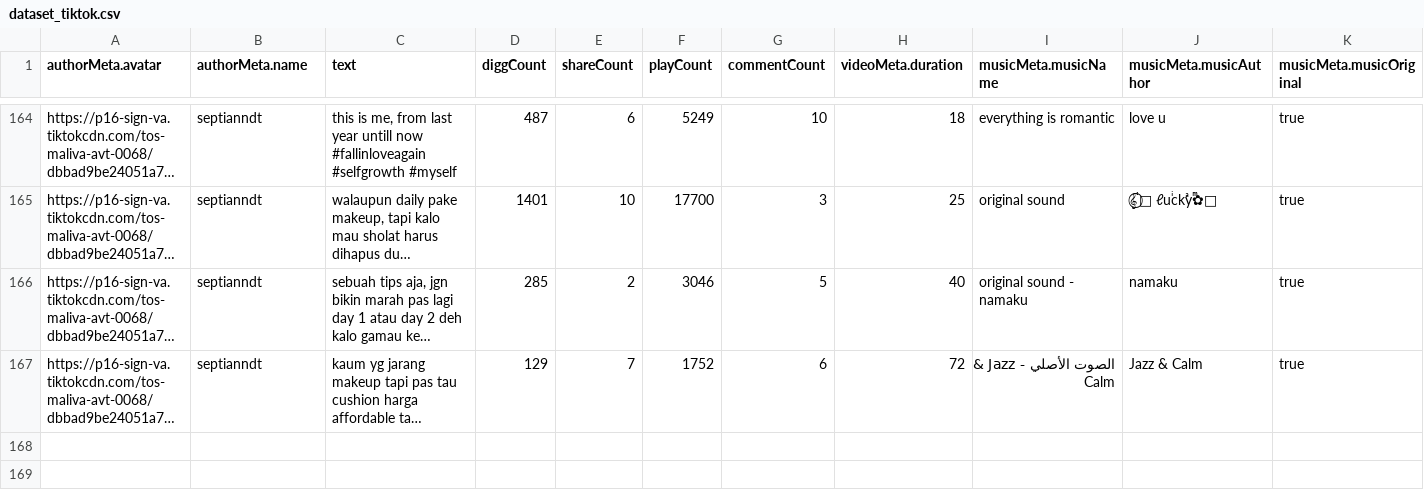
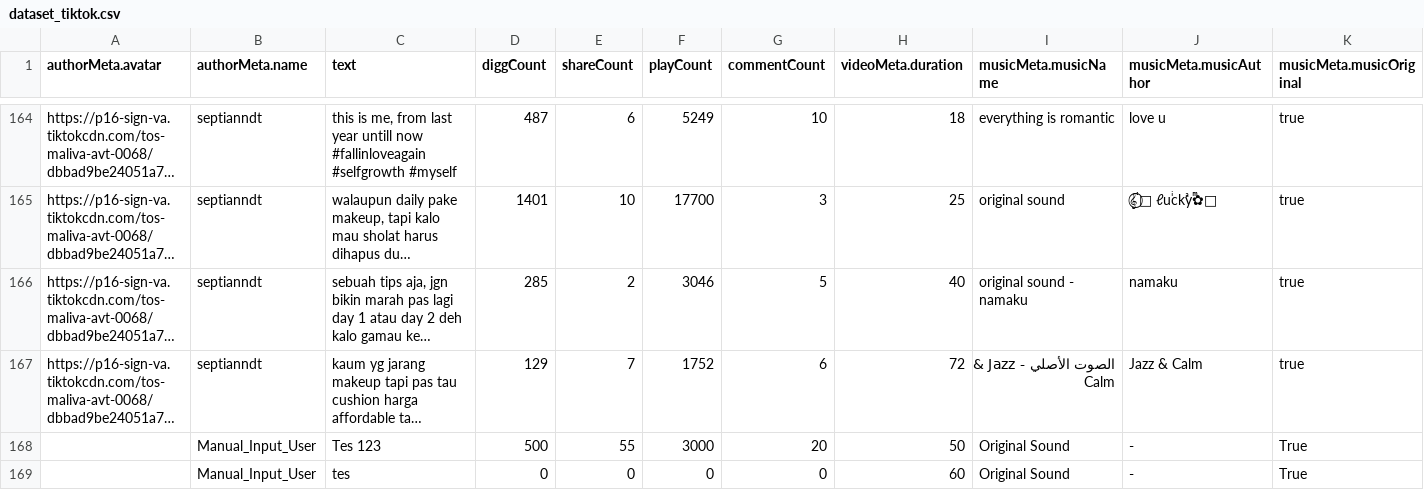
Before and after one commit to andragastia/tiktok-prediction-system-nighmode, a CSV file: data/dataset_tiktok.csv, drawn as a sheet; only a part is shown, gaps mark what is left out; long unchanged cells end in …; rows hold the shown columns only; the diff names each change by its address in the sheet, - before the commit and + after, or states it on an @@ line.

```diff
--- a/data/dataset_tiktok.csv
+++ b/data/dataset_tiktok.csv
+row 168:  | Manual_Input_User | Tes 123 | 500 | 55 | 3000 | 20 | 50 | Original Sound | - | True
+row 169:  | Manual_Input_User | tes | 0 | 0 | 0 | 0 | 60 | Original Sound | - | True
```
Also changed, not shown: 2 other files.
